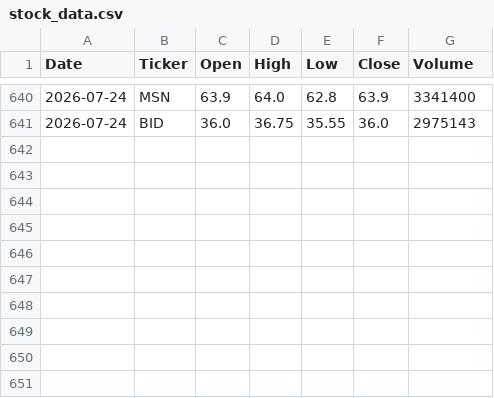
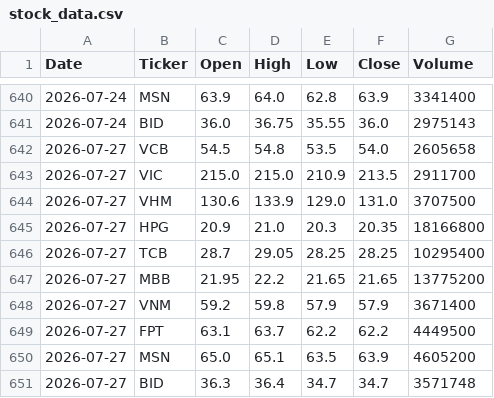
Before and after one commit to namyeumu77-code/vn-stock-data, a CSV file: data/stock_data.csv, drawn as a sheet; only a part is shown, gaps mark what is left out; the diff names each change by its address in the sheet, - before the commit and + after, or states it on an @@ line.

```diff
--- a/data/stock_data.csv
+++ b/data/stock_data.csv
+row 642: 2026-07-27 | VCB | 54.5 | 54.8 | 53.5 | 54.0 | 2605658
+row 643: 2026-07-27 | VIC | 215.0 | 215.0 | 210.9 | 213.5 | 2911700
+row 644: 2026-07-27 | VHM | 130.6 | 133.9 | 129.0 | 131.0 | 3707500
+row 645: 2026-07-27 | HPG | 20.9 | 21.0 | 20.3 | 20.35 | 18166800
+row 646: 2026-07-27 | TCB | 28.7 | 29.05 | 28.25 | 28.25 | 10295400
+row 647: 2026-07-27 | MBB | 21.95 | 22.2 | 21.65 | 21.65 | 13775200
+row 648: 2026-07-27 | VNM | 59.2 | 59.8 | 57.9 | 57.9 | 3671400
+row 649: 2026-07-27 | FPT | 63.1 | 63.7 | 62.2 | 62.2 | 4449500
+row 650: 2026-07-27 | MSN | 65.0 | 65.1 | 63.5 | 63.9 | 4605200
+row 651: 2026-07-27 | BID | 36.3 | 36.4 | 34.7 | 34.7 | 3571748
```
Also changed, not shown: 1 other file.
